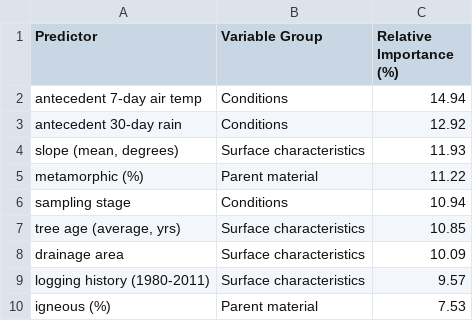
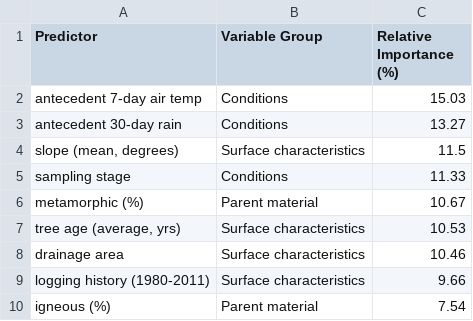
Before and after one commit to HJMcSorley/UBC_MSc_thesis, a CSV file: R-outputs_UBC-forWater-MSc_HMc/tables/Appendix-Ch4_RF_DOC.csv, drawn as a sheet.

```diff
--- a/R-outputs_UBC-forWater-MSc_HMc/tables/Appendix-Ch4_RF_DOC.csv
+++ b/R-outputs_UBC-forWater-MSc_HMc/tables/Appendix-Ch4_RF_DOC.csv
@@ -1,10 +1,10 @@
 Predictor,Variable Group,Relative Importance (%)
-antecedent 7-day air temp,Conditions,14.94
-antecedent 30-day rain,Conditions,12.92
-"slope (mean, degrees)",Surface characteristics,11.93
-metamorphic (%),Parent material,11.22
-sampling stage,Conditions,10.94
-"tree age (average, yrs)",Surface characteristics,10.85
-drainage area,Surface characteristics,10.09
-logging history (1980-2011),Surface characteristics,9.57
-igneous (%),Parent material,7.53
+antecedent 7-day air temp,Conditions,15.03
+antecedent 30-day rain,Conditions,13.27
+"slope (mean, degrees)",Surface characteristics,11.5
+sampling stage,Conditions,11.33
+metamorphic (%),Parent material,10.67
+"tree age (average, yrs)",Surface characteristics,10.53
+drainage area,Surface characteristics,10.46
+logging history (1980-2011),Surface characteristics,9.66
+igneous (%),Parent material,7.54
```
Also changed, not shown: R-outputs_UBC-forWater-MSc_HMc/tables/Appendix-Ch4_RF_E2E3.csv, R-outputs_UBC-forWater-MSc_HMc/tables/Appendix-Ch4_RF_SAC254.csv, 32 other files.
